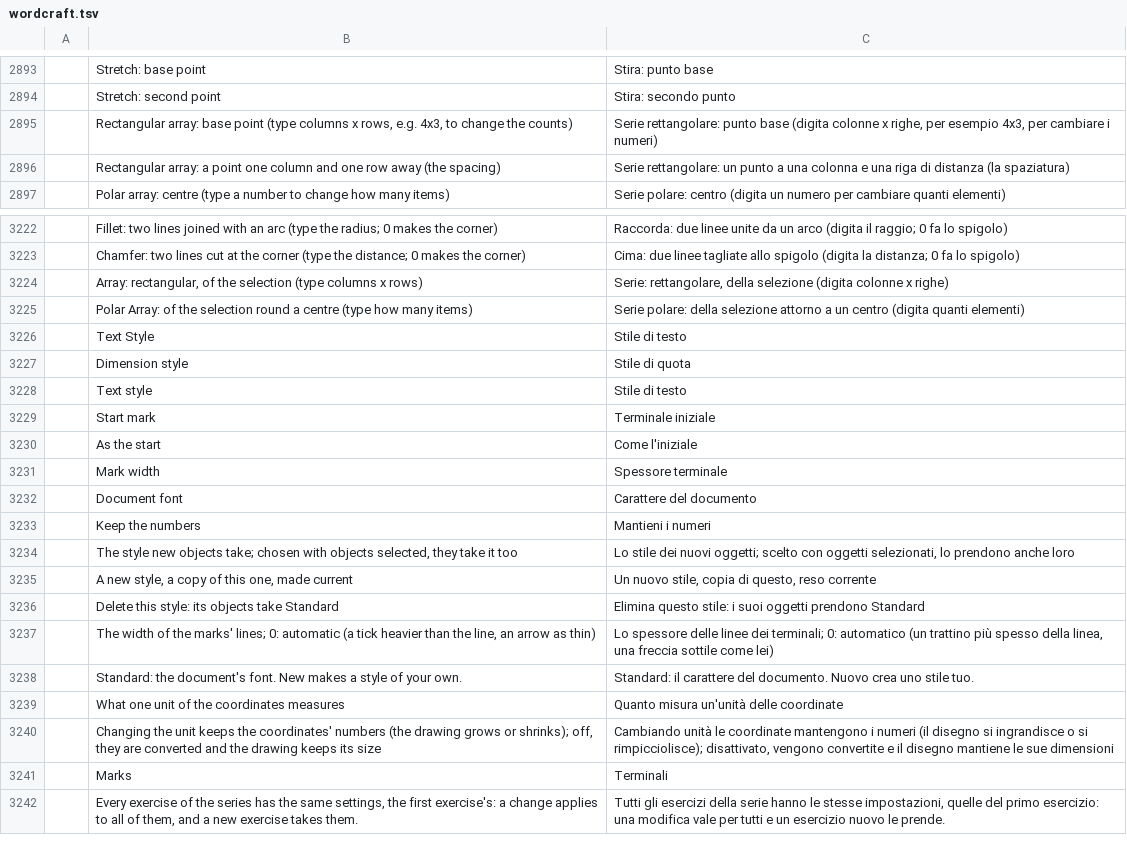
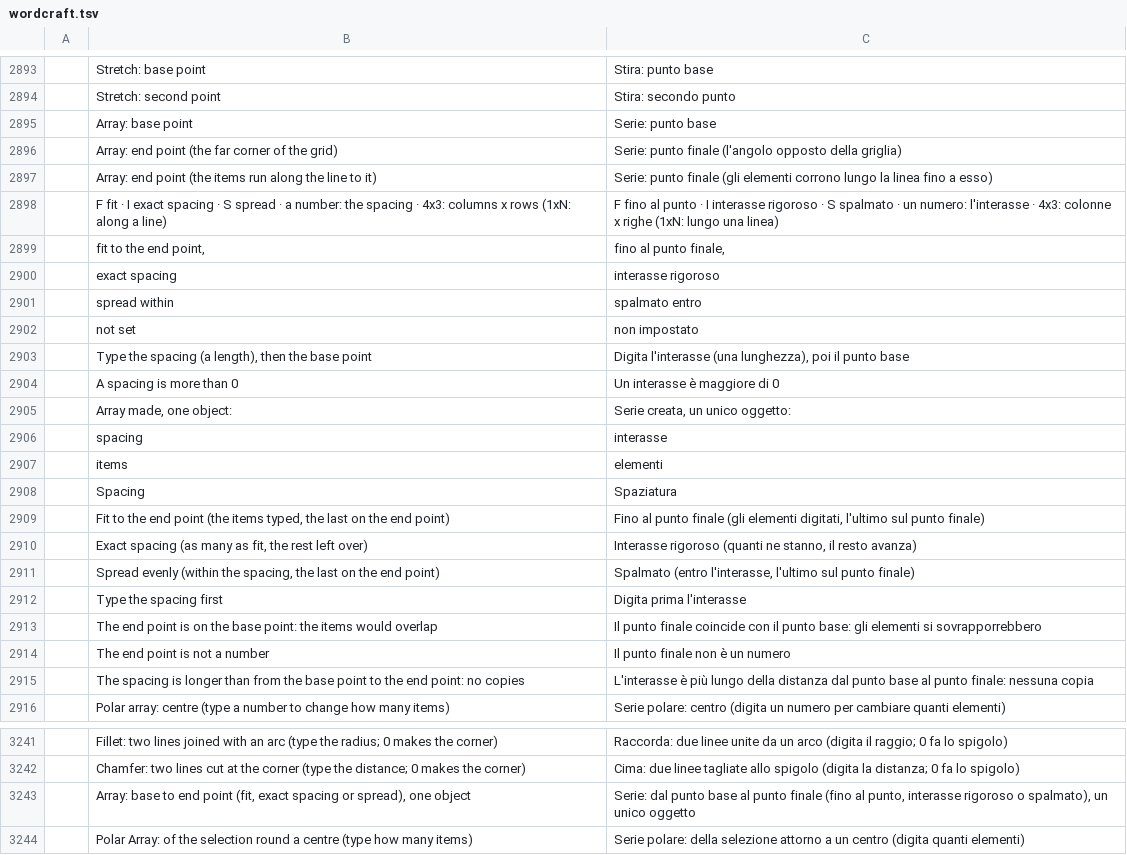
Before and after one commit to nabre/strix, a TSV file: locales/it/wordcraft.tsv, drawn as a sheet; only a part is shown, gaps mark what is left out; the shorter side is filled out with more unchanged rows; removed rows and columns are numbered as before the commit, all else as after; the diff covers the shown part only; the diff names each change by its address in the sheet, - before the commit and + after, or states it on an @@ line.

```diff
--- a/locales/it/wordcraft.tsv
+++ b/locales/it/wordcraft.tsv
-row 2895:  | Rectangular array: base point (type columns x rows, e.g. 4x3, to change the counts) | Serie rettangolare: punto base (digita colonne x righe, per esempio 4x3, per cambiare i numeri)
-row 2896:  | Rectangular array: a point one column and one row away (the spacing) | Serie rettangolare: un punto a una colonna e una riga di distanza (la spaziatura)
+row 2895:  | Array: base point | Serie: punto base
+row 2896:  | Array: end point (the far corner of the grid) | Serie: punto finale (l'angolo opposto della griglia)
+row 2897:  | Array: end point (the items run along the line to it) | Serie: punto finale (gli elementi corrono lungo la linea fino a esso)
+row 2898:  | F fit · I exact spacing · S spread · a number: the spacing · 4x3: columns x rows (1xN: along a line) | F fino al punto · I interasse rigoroso · S spalmato · un numero: l'interasse · 4x3: colonne x righe (1xN: lungo una linea)
+row 2899:  | fit to the end point, | fino al punto finale,
+row 2900:  | exact spacing | interasse rigoroso
+row 2901:  | spread within | spalmato entro
+row 2902:  | not set | non impostato
+row 2903:  | Type the spacing (a length), then the base point | Digita l'interasse (una lunghezza), poi il punto base
+row 2904:  | A spacing is more than 0 | Un interasse è maggiore di 0
+row 2905:  | Array made, one object: | Serie creata, un unico oggetto:
+row 2906:  | spacing | interasse
+row 2907:  | items | elementi
+row 2908:  | Spacing | Spaziatura
+row 2909:  | Fit to the end point (the items typed, the last on the end point) | Fino al punto finale (gli elementi digitati, l'ultimo sul punto finale)
+row 2910:  | Exact spacing (as many as fit, the rest left over) | Interasse rigoroso (quanti ne stanno, il resto avanza)
+row 2911:  | Spread evenly (within the spacing, the last on the end point) | Spalmato (entro l'interasse, l'ultimo sul punto finale)
+row 2912:  | Type the spacing first | Digita prima l'interasse
+row 2913:  | The end point is on the base point: the items would overlap | Il punto finale coincide con il punto base: gli elementi si sovrapporrebbero
+row 2914:  | The end point is not a number | Il punto finale non è un numero
+row 2915:  | The spacing is longer than from the base point to the end point: no copies | L'interasse è più lungo della distanza dal punto base al punto finale: nessuna copia
-row 3224:  | Array: rectangular, of the selection (type columns x rows) | Serie: rettangolare, della selezione (digita colonne x righe)
+row 3243:  | Array: base to end point (fit, exact spacing or spread), one object | Serie: dal punto base al punto finale (fino al punto, interasse rigoroso o spalmato), un unico oggetto
```
Also changed, not shown: 39 added rows and 4 edited cells elsewhere in this file, locales/de/wordcraft.tsv, locales/fr/wordcraft.tsv, 7 other files.
